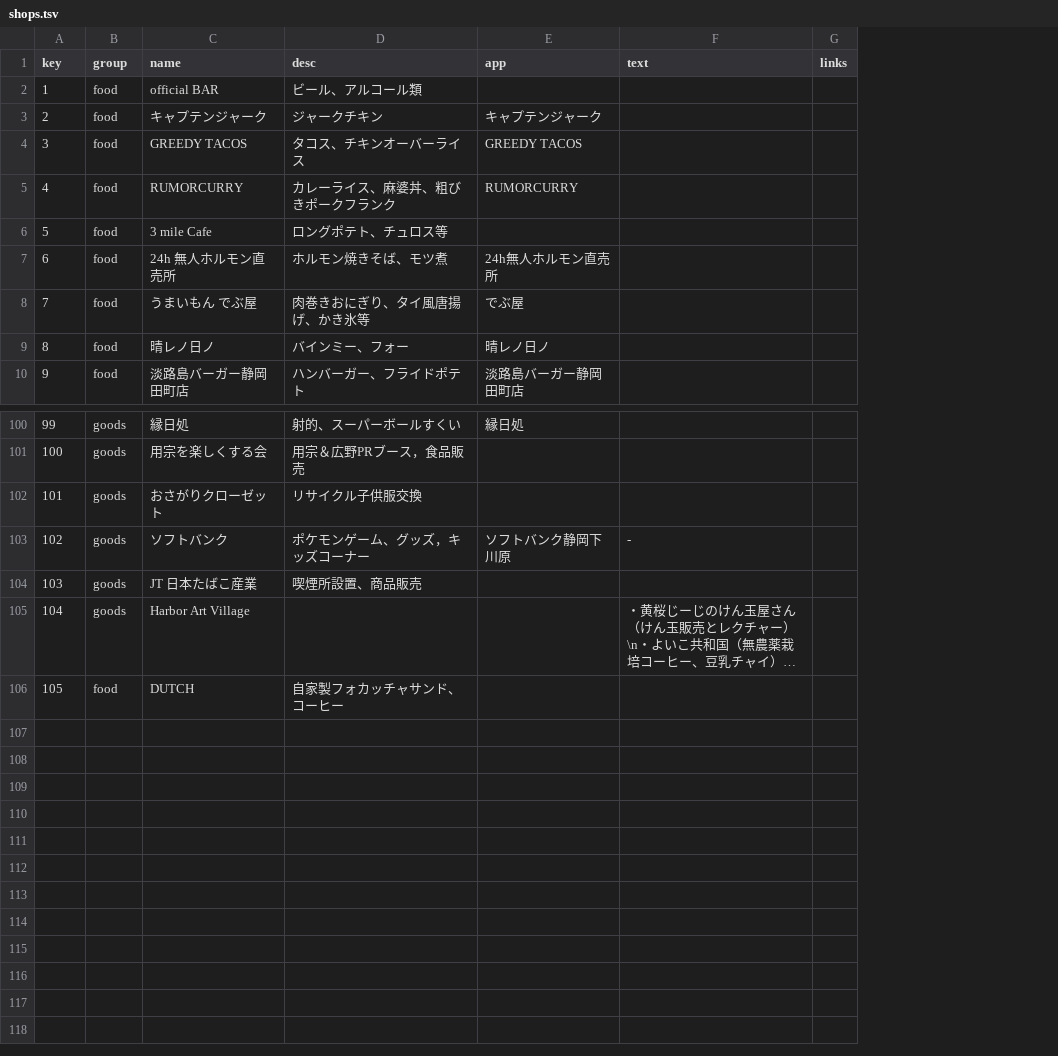
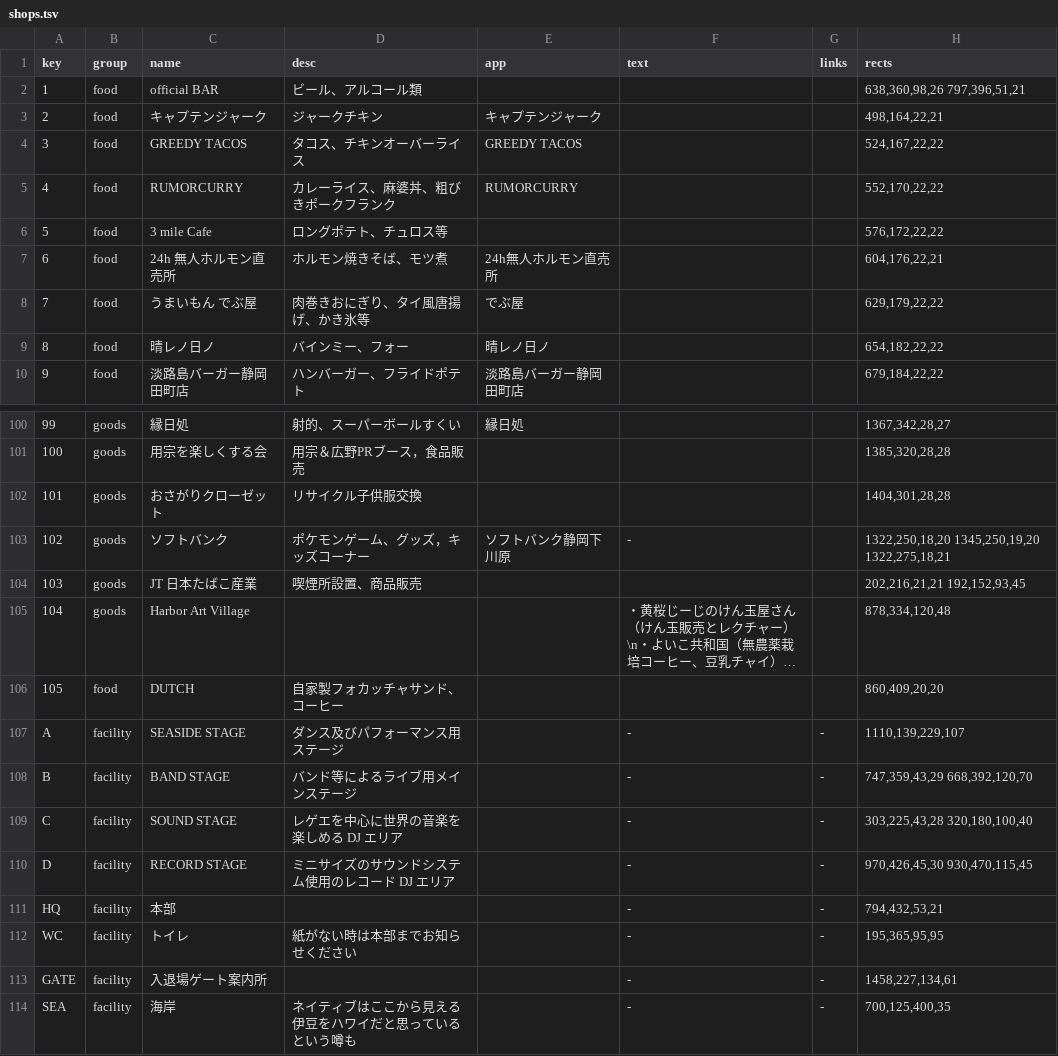
Before and after one commit to secondarykey/fes, a TSV file: maps/data/2026-autumn/shops.tsv, drawn as a sheet; only a part is shown, gaps mark what is left out; long unchanged cells end in …; the diff names each change by its address in the sheet, - before the commit and + after, or states it on an @@ line.

```diff
--- a/maps/data/2026-autumn/shops.tsv
+++ b/maps/data/2026-autumn/shops.tsv
+column H (rects), rows 2-10: 638,360,98,26 797,396,51,21 | 498,164,22,21 | 524,167,22,22 | 552,170,22,22 | 576,172,22,22 | 604,176,22,21 | 629,179,22,22 | 654,182,22,22 | 679,184,22,22; rows 100-106: 1367,342,28,27 | 1385,320,28,28 | 1404,301,28,28 | 1322,250,18,20 1345,250,19,20 1322,275,18,21 | 202,216,21,21 192,152,93,45 | 878,334,120,48 | 860,409,20,20
+row 107: A | facility | SEASIDE STAGE | ダンス及びパフォーマンス用ステージ |  | - | - | 1110,139,229,107
+row 108: B | facility | BAND STAGE | バンド等によるライブ用メインステージ |  | - | - | 747,359,43,29 668,392,120,70
+row 109: C | facility | SOUND STAGE | レゲエを中心に世界の音楽を楽しめる DJ エリア |  | - | - | 303,225,43,28 320,180,100,40
+row 110: D | facility | RECORD STAGE | ミニサイズのサウンドシステム使用のレコード DJ エリア |  | - | - | 970,426,45,30 930,470,115,45
+row 111: HQ | facility | 本部 |  |  | - | - | 794,432,53,21
+row 112: WC | facility | トイレ | 紙がない時は本部までお知らせください |  | - | - | 195,365,95,95
+row 113: GATE | facility | 入退場ゲート案内所 |  |  | - | - | 1458,227,134,61
+row 114: SEA | facility | 海岸 | ネイティブはここから見える伊豆をハワイだと思っているという噂も |  | - | - | 700,125,400,35
```
Also changed, not shown: 2 other files.
